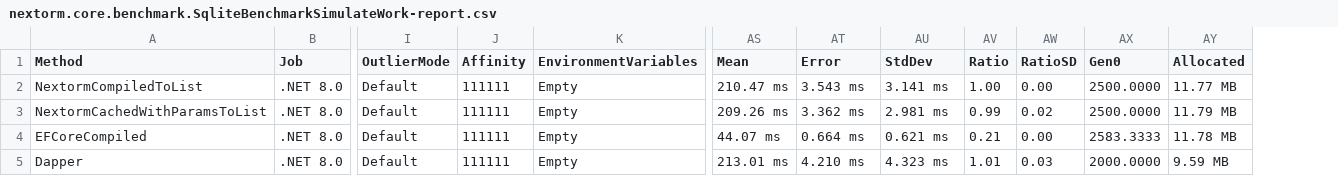
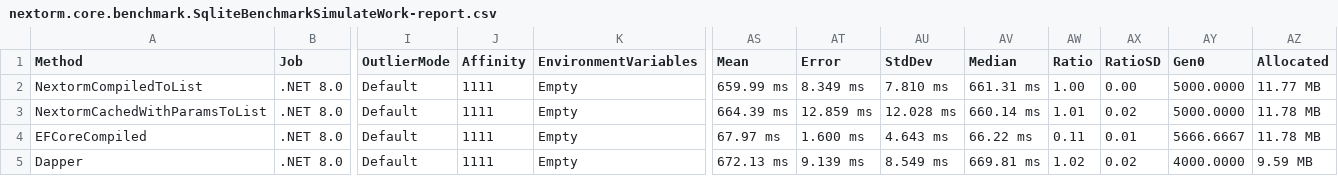
Before and after one commit to AlexeyShirshov/nextorm, a CSV file: nextorm.core.benchmark/BenchmarkDotNet.Artifacts/results/nextorm.core.benchmark.SqliteBenchmarkSimulateWork-report.csv, drawn as a sheet; only a part is shown, gaps mark what is left out; addresses are those after the commit; the diff names each change by its address in the sheet, - before the commit and + after, or states it on an @@ line.

```diff
--- a/nextorm.core.benchmark/BenchmarkDotNet.Artifacts/results/nextorm.core.benchmark.SqliteBenchmarkSimulateWork-report.csv
+++ b/nextorm.core.benchmark/BenchmarkDotNet.Artifacts/results/nextorm.core.benchmark.SqliteBenchmarkSimulateWork-report.csv
+column AV (Median), rows 2-5: 661.31 ms | 660.14 ms | 66.22 ms | 669.81 ms
-J2:J5 (Affinity): 111111
+J2:J5 (Affinity): 1111
-AS2 (Mean): 210.47 ms
+AS2 (Mean): 659.99 ms
-AT2 (Error): 3.543 ms
+AT2 (Error): 8.349 ms
-AU2 (StdDev): 3.141 ms
+AU2 (StdDev): 7.810 ms
-AY2:AY3 (Gen0): 2500.0000
+AY2:AY3 (Gen0): 5000.0000
-AS3 (Mean): 209.26 ms
+AS3 (Mean): 664.39 ms
-AT3 (Error): 3.362 ms
+AT3 (Error): 12.859 ms
-AU3 (StdDev): 2.981 ms
+AU3 (StdDev): 12.028 ms
-AW3 (Ratio): 0.99
+AW3 (Ratio): 1.01
-AZ3 (Allocated): 11.79 MB
+AZ3 (Allocated): 11.78 MB
-AS4 (Mean): 44.07 ms
+AS4 (Mean): 67.97 ms
-AT4 (Error): 0.664 ms
+AT4 (Error): 1.600 ms
-AU4 (StdDev): 0.621 ms
+AU4 (StdDev): 4.643 ms
-AW4 (Ratio): 0.21
+AW4 (Ratio): 0.11
-AX4 (RatioSD): 0.00
+AX4 (RatioSD): 0.01
-AY4 (Gen0): 2583.3333
+AY4 (Gen0): 5666.6667
-AS5 (Mean): 213.01 ms
+AS5 (Mean): 672.13 ms
-AT5 (Error): 4.210 ms
+AT5 (Error): 9.139 ms
-AU5 (StdDev): 4.323 ms
+AU5 (StdDev): 8.549 ms
-AW5 (Ratio): 1.01
+AW5 (Ratio): 1.02
-AX5 (RatioSD): 0.03
+AX5 (RatioSD): 0.02
-AY5 (Gen0): 2000.0000
+AY5 (Gen0): 4000.0000
```
Also changed, not shown: nextorm.core.benchmark/BenchmarkDotNet.Artifacts/results/nextorm.core.benchmark.SqliteBenchmarkIteration-report.csv, 17 other files.
